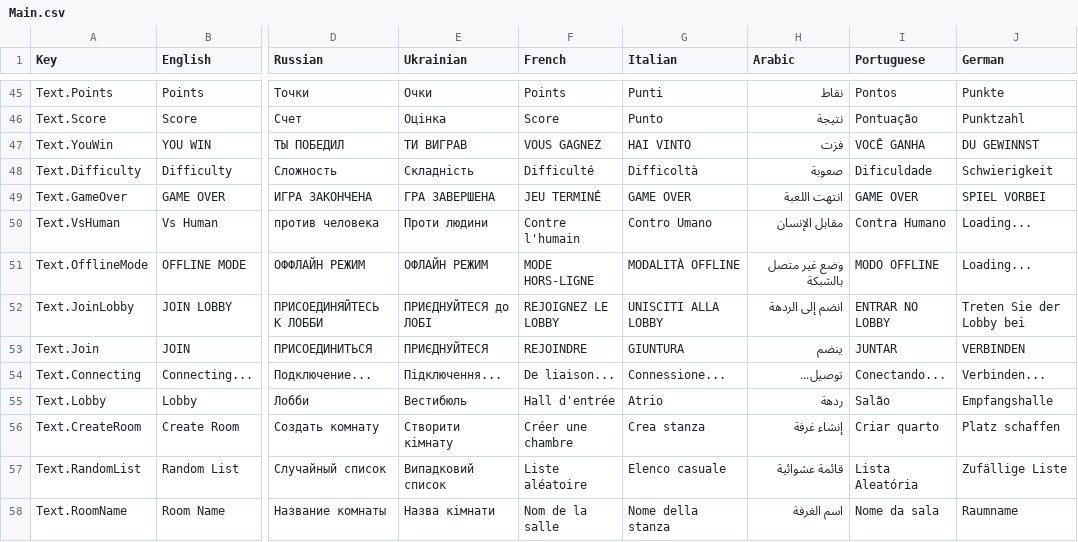
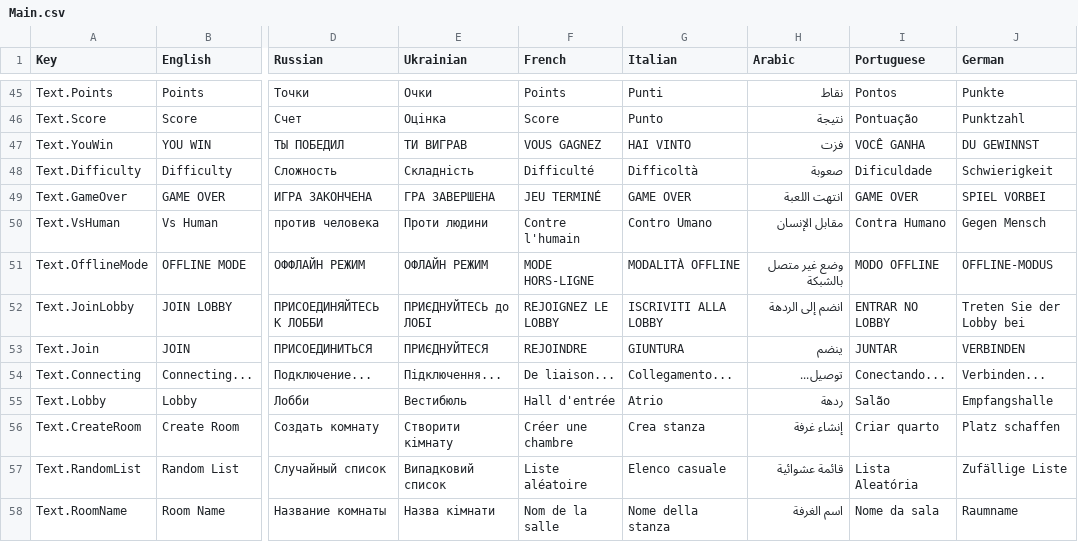
Before and after one commit to HashimAbbasii/BackGammonPhoton, a CSV file: Assets/SimpleLocalization/Resources/Localization/Main.csv, drawn as a sheet; only a part is shown, gaps mark what is left out; the diff covers the shown part only; the diff names each change by its address in the sheet, - before the commit and + after, or states it on an @@ line.

Commit message:
UpdatedLocalizationAndUI

```diff
--- a/Assets/SimpleLocalization/Resources/Localization/Main.csv
+++ b/Assets/SimpleLocalization/Resources/Localization/Main.csv
-J50 (German): Loading...
+J50 (German): Gegen Mensch
-J51 (German): Loading...
+J51 (German): OFFLINE-MODUS
-E52 (Ukrainian): ПРИЄДНУЙТЕСЯ до ЛОБІ
+E52 (Ukrainian): ПРИЄДНУЙТЕСЬ до ЛОБІ
-G52 (Italian): UNISCITI ALLA LOBBY
+G52 (Italian): ISCRIVITI ALLA LOBBY
-G54 (Italian): Connessione...
+G54 (Italian): Collegamento...
```
Also changed, not shown: 1 added row and 5 edited cells elsewhere in this file, Assets/SimpleLocalization/Resources/Localization/Tut.csv, 58 other files.
